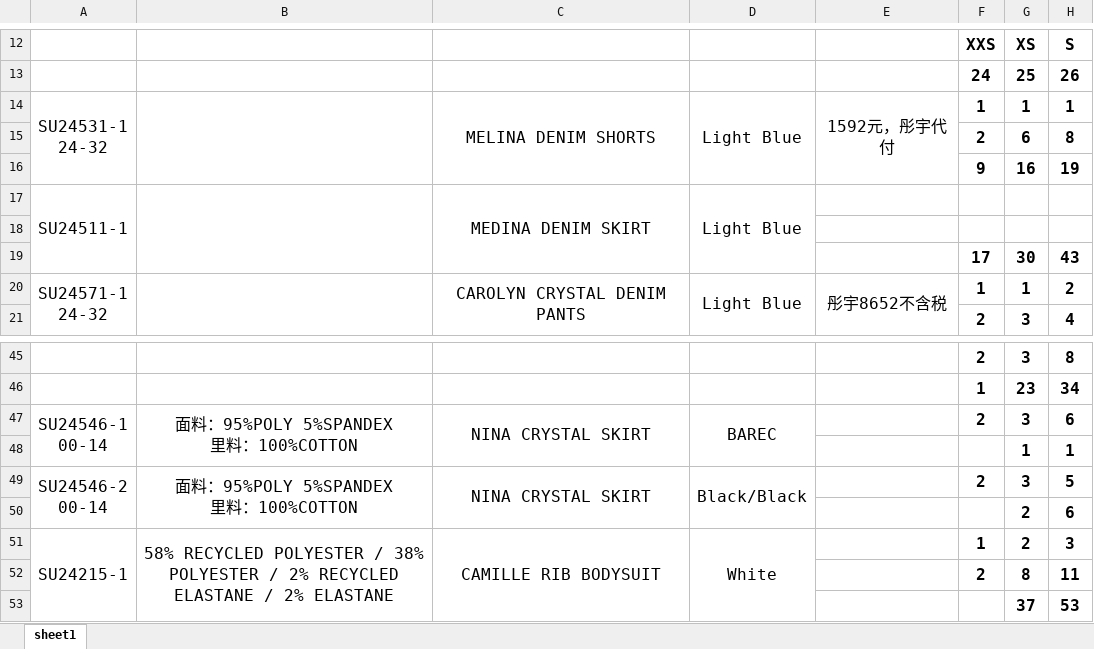
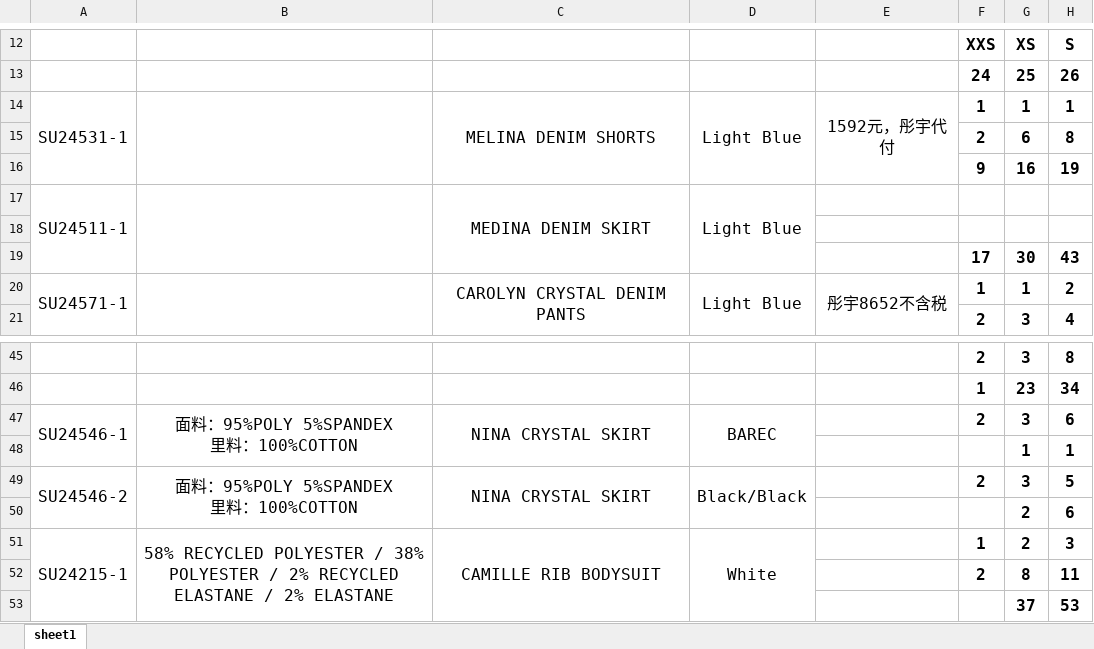
Before and after one commit to mukwoong/Test, an Excel workbook: 0all-sku.xlsx, sheet sheet1, drawn as a sheet; only a part is shown, gaps mark what is left out; values as stored, in another font and other column widths than the file's, no borders; charts and pictures not drawn; ↵ is a line break in a cell; the diff names each change by its address in the sheet, - before the commit and + after, or states it on an @@ line.

```diff
--- a/0all-sku.xlsx (sheet sheet1)
+++ b/0all-sku.xlsx (sheet sheet1)
-A14: SU24531-1 ↵ 24-32
+A14: SU24531-1
-A20: SU24571-1 ↵ 24-32
+A20: SU24571-1
-A47: SU24546-1 ↵ 00-14
+A47: SU24546-1
-A49: SU24546-2 ↵ 00-14
+A49: SU24546-2
```
Also changed, not shown: 3 other files.
